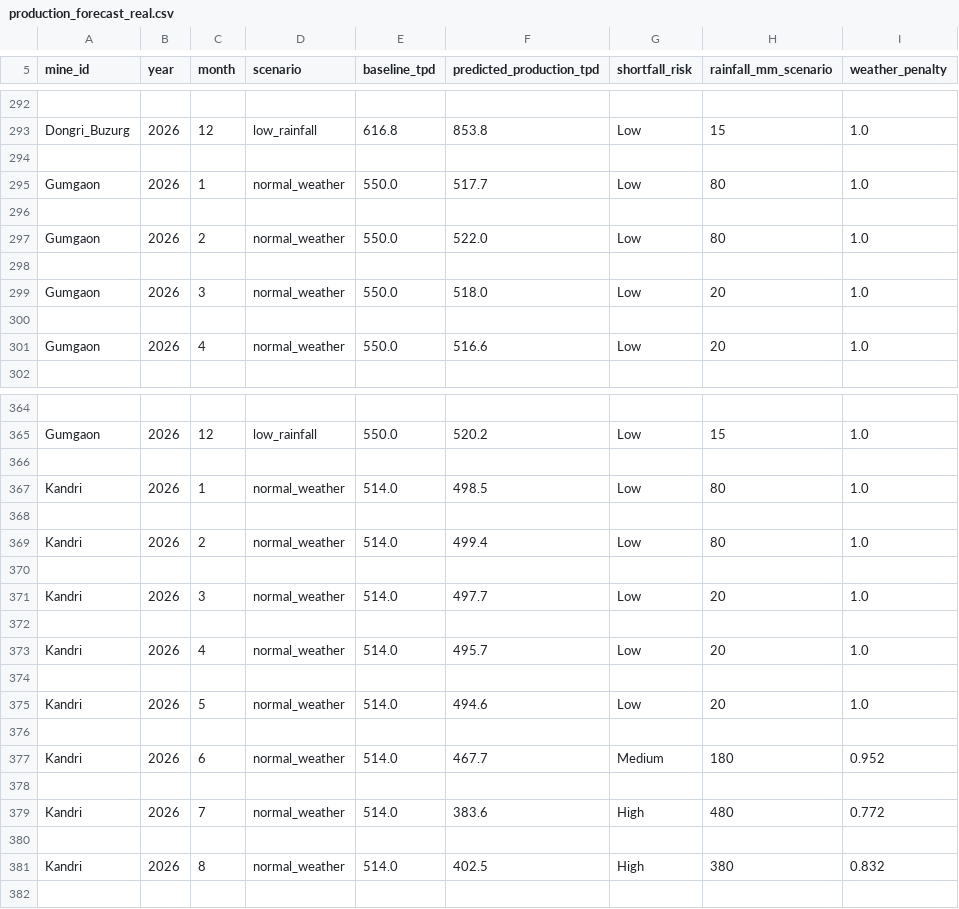
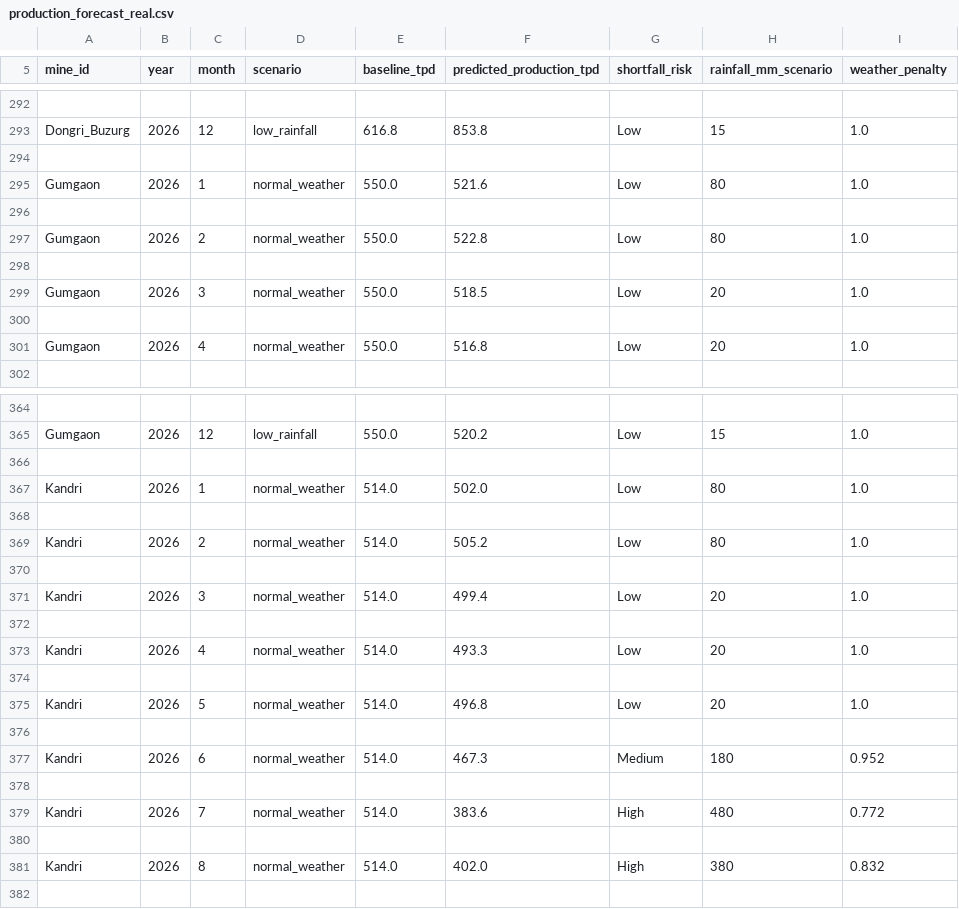
Before and after one commit to Vinayak-Nijhawan/Azorte, a CSV file: data/production_forecast_real.csv, drawn as a sheet; only a part is shown, gaps mark what is left out; the diff covers the shown part only; the diff names each change by its address in the sheet, - before the commit and + after, or states it on an @@ line.

Commit message:
feat: integrated real monthly MOIL production data into ML model
- 13 directly reported monthly production values (MOIL press releases + BSE filings)
- 13 additional months derived from cumulative disclosures
- 26 total real monthly data points covering FY2024-25 and FY2025-26
- Cross-validated: FY24-25 sums to 18.00 LT, FY25-26 sums to 19.07 LT
- 230 of 1200 training rows now REAL_ANCHORED (19.2%)
- Test R2 = 0.84 (reflects gap between formula-trained model and real data)
- Sources: MOIL press releases, BSE filings, Business Standard, Lok Sabha USQ

```diff
--- a/data/production_forecast_real.csv
+++ b/data/production_forecast_real.csv
-F295 (predicted_production_tpd): 517.7
+F295 (predicted_production_tpd): 521.6
-F297 (predicted_production_tpd): 522.0
+F297 (predicted_production_tpd): 522.8
-F299 (predicted_production_tpd): 518.0
+F299 (predicted_production_tpd): 518.5
-F301 (predicted_production_tpd): 516.6
+F301 (predicted_production_tpd): 516.8
-F367 (predicted_production_tpd): 498.5
+F367 (predicted_production_tpd): 502.0
-F369 (predicted_production_tpd): 499.4
+F369 (predicted_production_tpd): 505.2
-F371 (predicted_production_tpd): 497.7
+F371 (predicted_production_tpd): 499.4
-F373 (predicted_production_tpd): 495.7
+F373 (predicted_production_tpd): 493.3
-F375 (predicted_production_tpd): 494.6
+F375 (predicted_production_tpd): 496.8
-F377 (predicted_production_tpd): 467.7
+F377 (predicted_production_tpd): 467.3
-F381 (predicted_production_tpd): 402.5
+F381 (predicted_production_tpd): 402.0
```
Also changed, not shown: 33 edited cells elsewhere in this file, data/production_forecast_live.csv, 6 other files.
